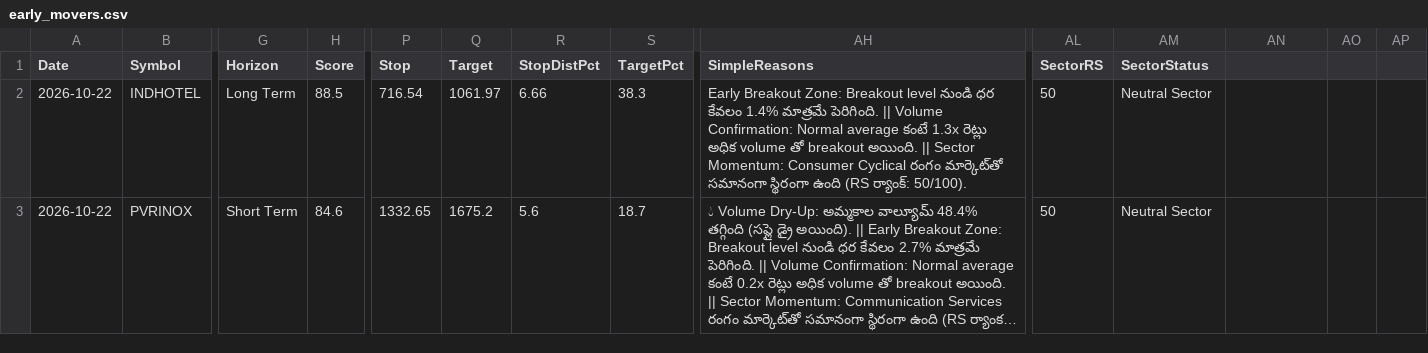
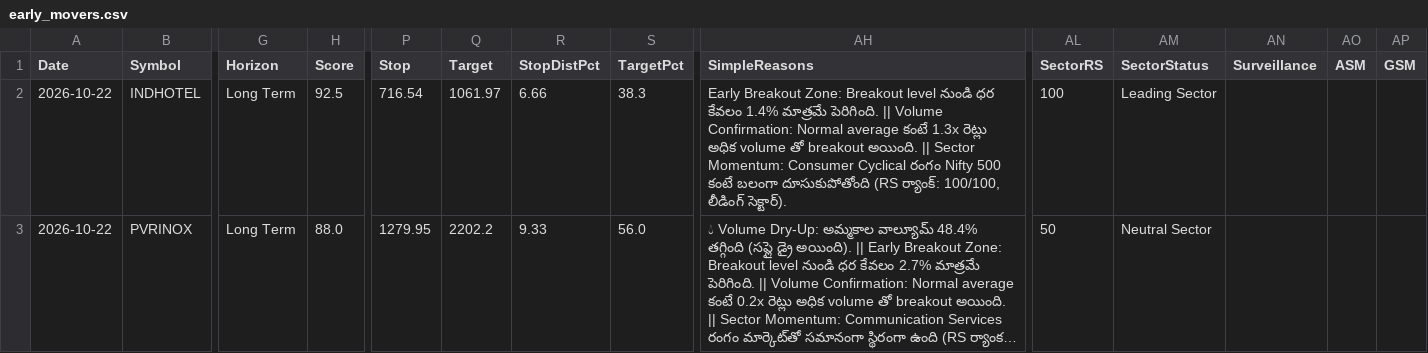
Before and after one commit to Venkey-stocks/stock-radar, a CSV file: data/early_movers.csv, drawn as a sheet; only a part is shown, gaps mark what is left out; long unchanged cells end in …; the diff covers the shown part only; the diff names each change by its address in the sheet, - before the commit and + after, or states it on an @@ line.

```diff
--- a/data/early_movers.csv
+++ b/data/early_movers.csv
-AN1: (empty)
+AN1: Surveillance
-AO1: (empty)
+AO1: ASM
-AP1: (empty)
+AP1: GSM
-H2 (Score): 88.5
+H2 (Score): 92.5
-AH2 (SimpleReasons): …Cyclical రంగం మార్కెట్‌తో సమానంగా స్థిరంగా ఉంది (RS ర్యాంక్: 50/100).
+AH2 (SimpleReasons): …Cyclical రంగం Nifty 500 కంటే బలంగా దూసుకుపోతోంది (RS ర్యాంక్: 100/100, లీడింగ్ సెక్టార్).
-AL2 (SectorRS): 50
+AL2 (SectorRS): 100
-AM2 (SectorStatus): Neutral Sector
+AM2 (SectorStatus): Leading Sector
-G3 (Horizon): Short Term
+G3 (Horizon): Long Term
-H3 (Score): 84.6
+H3 (Score): 88.0
-P3 (Stop): 1332.65
+P3 (Stop): 1279.95
-Q3 (Target): 1675.2
+Q3 (Target): 2202.2
-R3 (StopDistPct): 5.6
+R3 (StopDistPct): 9.33
-S3 (TargetPct): 18.7
+S3 (TargetPct): 56.0
```
Also changed, not shown: 22 edited cells elsewhere in this file, data/early_rejected.csv, data/excluded_early.csv, 1 other file.
